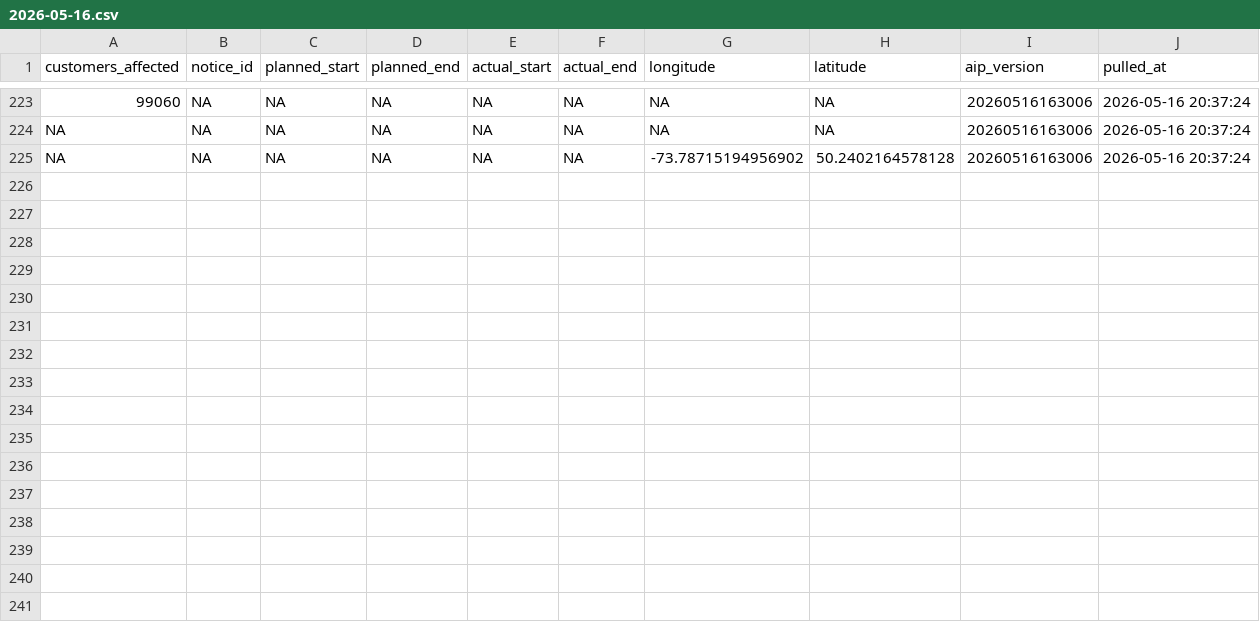
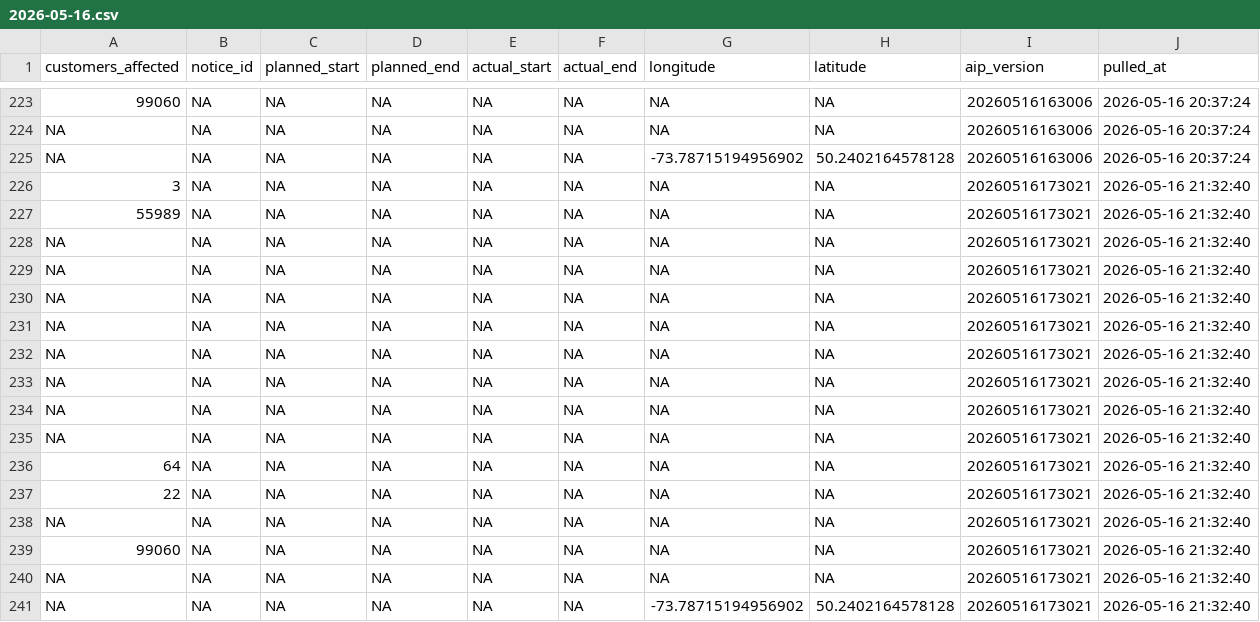
Before and after one commit to hdoyle21/hydro_qc, a CSV file: data/planned/2026-05-16.csv, drawn as a sheet; only a part is shown, gaps mark what is left out; the diff names each change by its address in the sheet, - before the commit and + after, or states it on an @@ line.

```diff
--- a/data/planned/2026-05-16.csv
+++ b/data/planned/2026-05-16.csv
+row 226: 3 | NA | NA | NA | NA | NA | NA | NA | 20260516173021 | 2026-05-16 21:32:40
+row 227: 55989 | NA | NA | NA | NA | NA | NA | NA | 20260516173021 | 2026-05-16 21:32:40
+row 228: NA | NA | NA | NA | NA | NA | NA | NA | 20260516173021 | 2026-05-16 21:32:40
+row 229: NA | NA | NA | NA | NA | NA | NA | NA | 20260516173021 | 2026-05-16 21:32:40
+row 230: NA | NA | NA | NA | NA | NA | NA | NA | 20260516173021 | 2026-05-16 21:32:40
+row 231: NA | NA | NA | NA | NA | NA | NA | NA | 20260516173021 | 2026-05-16 21:32:40
+row 232: NA | NA | NA | NA | NA | NA | NA | NA | 20260516173021 | 2026-05-16 21:32:40
+row 233: NA | NA | NA | NA | NA | NA | NA | NA | 20260516173021 | 2026-05-16 21:32:40
+row 234: NA | NA | NA | NA | NA | NA | NA | NA | 20260516173021 | 2026-05-16 21:32:40
+row 235: NA | NA | NA | NA | NA | NA | NA | NA | 20260516173021 | 2026-05-16 21:32:40
+row 236: 64 | NA | NA | NA | NA | NA | NA | NA | 20260516173021 | 2026-05-16 21:32:40
+row 237: 22 | NA | NA | NA | NA | NA | NA | NA | 20260516173021 | 2026-05-16 21:32:40
+row 238: NA | NA | NA | NA | NA | NA | NA | NA | 20260516173021 | 2026-05-16 21:32:40
+row 239: 99060 | NA | NA | NA | NA | NA | NA | NA | 20260516173021 | 2026-05-16 21:32:40
+row 240: NA | NA | NA | NA | NA | NA | NA | NA | 20260516173021 | 2026-05-16 21:32:40
+row 241: NA | NA | NA | NA | NA | NA | -73.78715194956902 | 50.2402164578128 | 20260516173021 | 2026-05-16 21:32:40
```
Also changed, not shown: data/outages/2026-05-16.csv.
